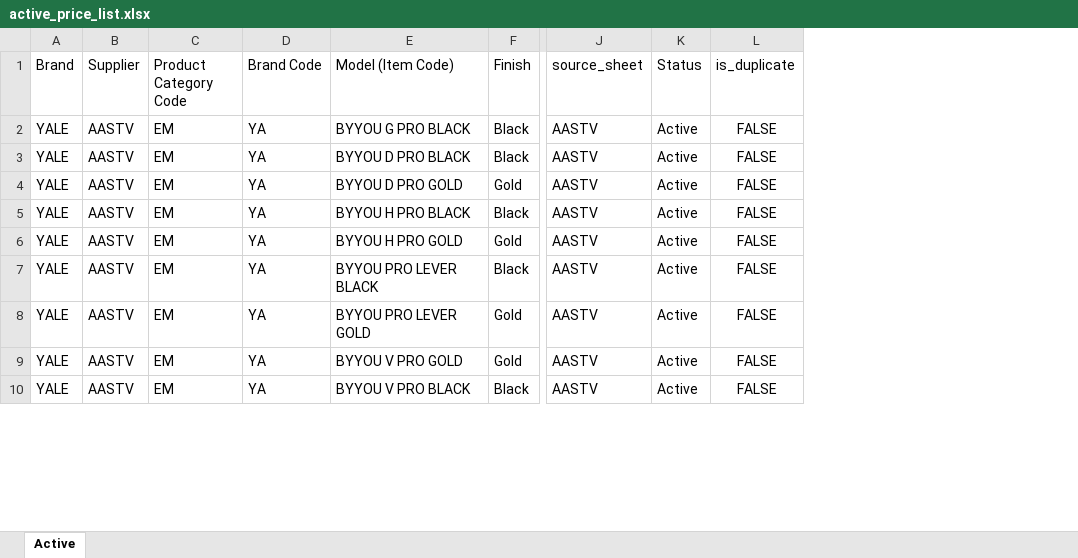
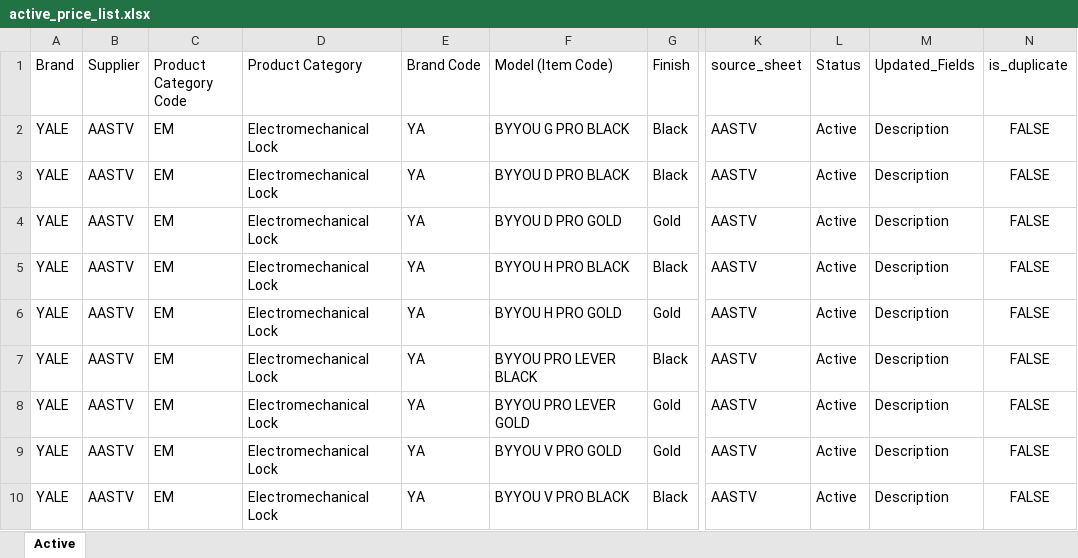
Before and after one commit to fahibr/AI-agent, an Excel workbook: active_price_list.xlsx, sheet Active, drawn as a sheet; only a part is shown, gaps mark what is left out; values as stored, in another font and other column widths than the file's, no borders; the diff names each change by its address in the sheet, - before the commit and + after, or states it on an @@ line.

Commit message:
update SKUs in active pricelist

```diff
--- a/active_price_list.xlsx (sheet Active)
+++ b/active_price_list.xlsx (sheet Active)
+column D (Product Category), rows 2-10: all Electromechanical Lock
+column M (Updated_Fields), rows 2-10: all Description
```
Also changed, not shown: 1 other file.
